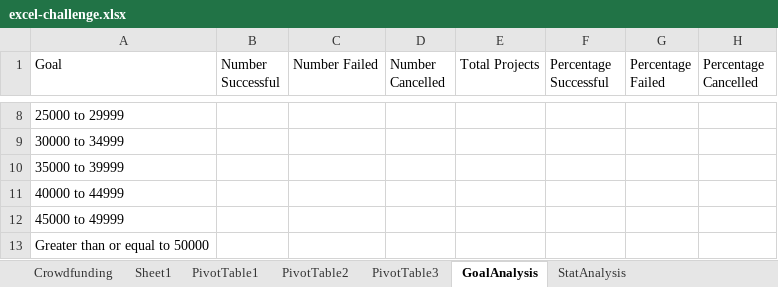
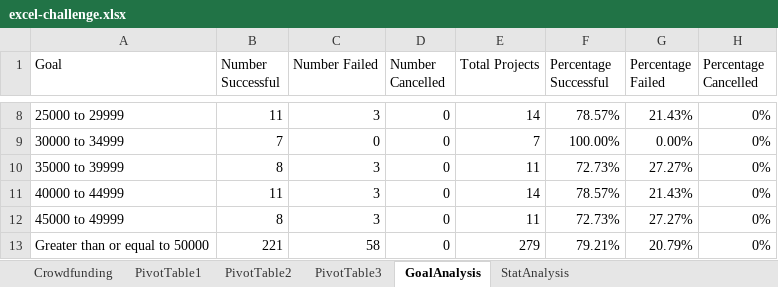
Before and after one commit to jdarmofal/Challenges, an Excel workbook: excel-challenge.xlsx, sheet GoalAnalysis, drawn as a sheet; only a part is shown, gaps mark what is left out; values as stored, in another font and other column widths than the file's, no borders; charts and pictures not drawn; the diff covers the shown part only; the diff names each change by its address in the sheet, - before the commit and + after, or states it on an @@ line.

```diff
--- a/excel-challenge.xlsx (sheet GoalAnalysis)
+++ b/excel-challenge.xlsx (sheet GoalAnalysis)
-sheet tab: Sheet1
-B8 (Number Successful): (empty)
+B8 (Number Successful): 11
-C8 (Number Failed): (empty)
+C8 (Number Failed): 3
-D8:D13 (Number Cancelled): (empty)
+D8:D13 (Number Cancelled): 0
-E8 (Total Projects): (empty)
+E8 (Total Projects): 14
-F8 (Percentage Successful): (empty)
+F8 (Percentage Successful): 78.57%
-G8 (Percentage Failed): (empty)
+G8 (Percentage Failed): 21.43%
-H8:H13 (Percentage Cancelled): (empty)
+H8:H13 (Percentage Cancelled): 0%
-B9 (Number Successful): (empty)
+B9 (Number Successful): 7
-C9 (Number Failed): (empty)
+C9 (Number Failed): 0
-E9 (Total Projects): (empty)
+E9 (Total Projects): 7
-F9 (Percentage Successful): (empty)
+F9 (Percentage Successful): 100.00%
-G9 (Percentage Failed): (empty)
+G9 (Percentage Failed): 0.00%
-B10 (Number Successful): (empty)
+B10 (Number Successful): 8
-C10:C12 (Number Failed): (empty)
+C10:C12 (Number Failed): 3
-E10 (Total Projects): (empty)
+E10 (Total Projects): 11
-F10 (Percentage Successful): (empty)
+F10 (Percentage Successful): 72.73%
-G10 (Percentage Failed): (empty)
+G10 (Percentage Failed): 27.27%
-B11 (Number Successful): (empty)
+B11 (Number Successful): 11
-E11 (Total Projects): (empty)
+E11 (Total Projects): 14
-F11 (Percentage Successful): (empty)
+F11 (Percentage Successful): 78.57%
-G11 (Percentage Failed): (empty)
+G11 (Percentage Failed): 21.43%
-B12 (Number Successful): (empty)
+B12 (Number Successful): 8
-E12 (Total Projects): (empty)
+E12 (Total Projects): 11
-F12 (Percentage Successful): (empty)
+F12 (Percentage Successful): 72.73%
-G12 (Percentage Failed): (empty)
+G12 (Percentage Failed): 27.27%
-B13 (Number Successful): (empty)
+B13 (Number Successful): 221
-C13 (Number Failed): (empty)
+C13 (Number Failed): 58
-E13 (Total Projects): (empty)
+E13 (Total Projects): 279
-F13 (Percentage Successful): (empty)
+F13 (Percentage Successful): 79.21%
-G13 (Percentage Failed): (empty)
+G13 (Percentage Failed): 20.79%
```
Also changed, not shown: 42 edited cells elsewhere in this sheet, sheet Crowdfunding, charts or pictures.
